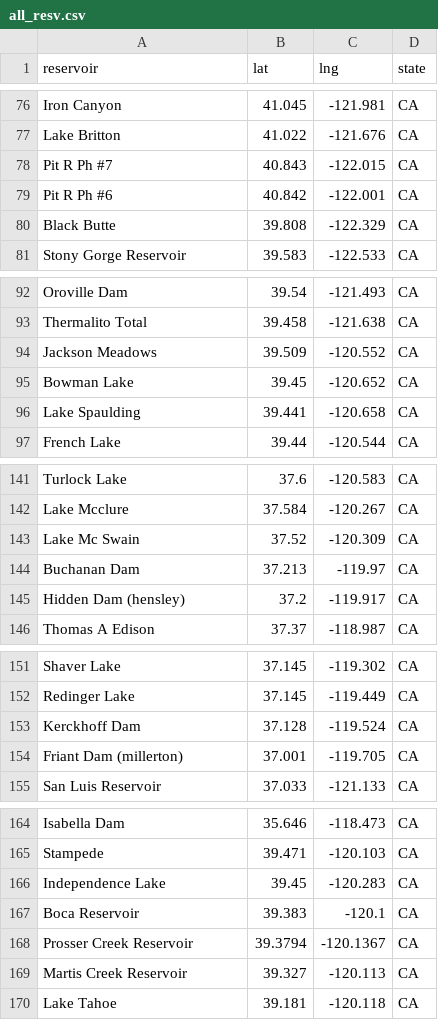
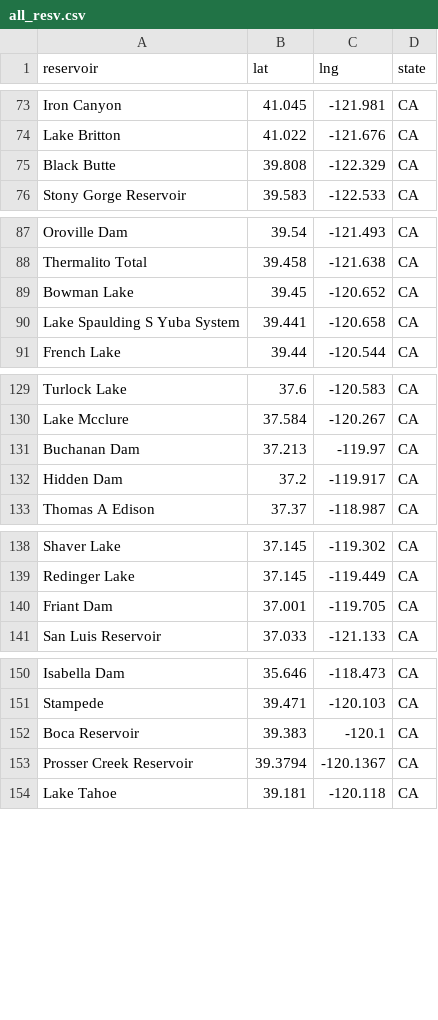
Before and after one commit to lfarrell/Western-Water, a CSV file: station_data/all_resv.csv, drawn as a sheet; only a part is shown, gaps mark what is left out; removed rows and columns are numbered as before the commit, all else as after; the diff covers the shown part only; the diff names each change by its address in the sheet, - before the commit and + after, or states it on an @@ line.

```diff
--- a/station_data/all_resv.csv
+++ b/station_data/all_resv.csv
-row 78: Pit R Ph #7 | 40.843 | -122.015 | CA
-row 79: Pit R Ph #6 | 40.842 | -122.001 | CA
-row 94: Jackson Meadows | 39.509 | -120.552 | CA
-A90 (reservoir): Lake Spaulding
+A90 (reservoir): Lake Spaulding S Yuba System
-row 143: Lake Mc Swain | 37.52 | -120.309 | CA
-A132 (reservoir): Hidden Dam (hensley)
+A132 (reservoir): Hidden Dam
-row 153: Kerckhoff Dam | 37.128 | -119.524 | CA
-A140 (reservoir): Friant Dam (millerton)
+A140 (reservoir): Friant Dam
-row 166: Independence Lake | 39.45 | -120.283 | CA
-row 169: Martis Creek Reservoir | 39.327 | -120.113 | CA
```
Also changed, not shown: 9 removed rows and 3 edited cells elsewhere in this file, station_data/future_sites.csv.
